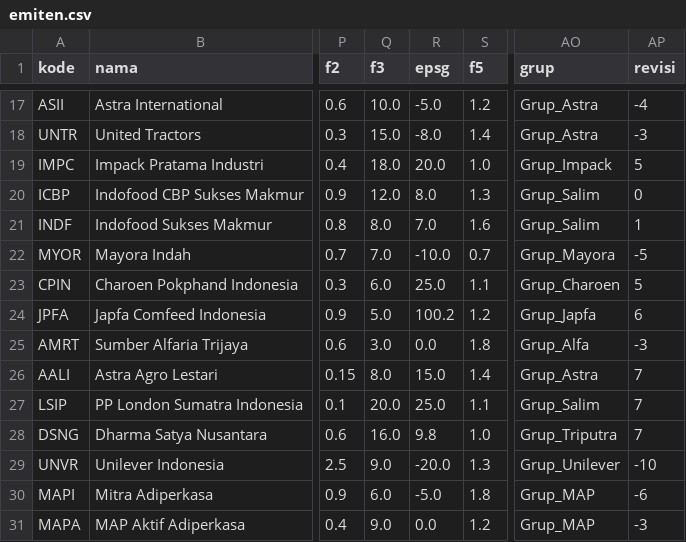
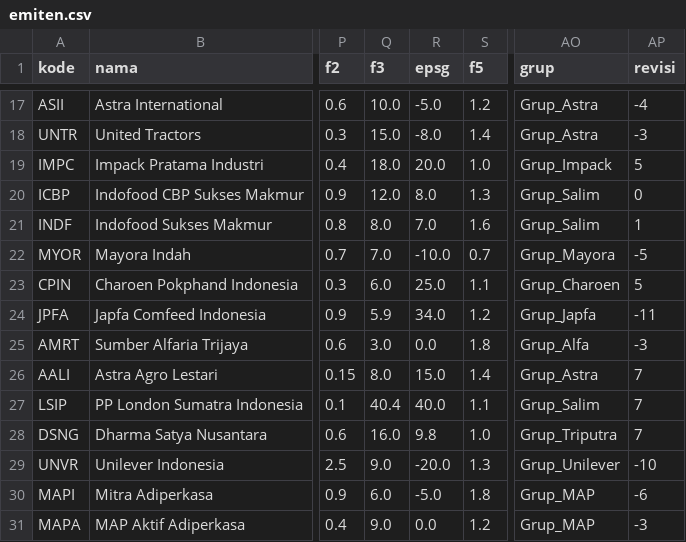
Before and after one commit to azarells/KBR-SahamExpertKB, a CSV file: data/emiten.csv, drawn as a sheet; only a part is shown, gaps mark what is left out; the diff names each change by its address in the sheet, - before the commit and + after, or states it on an @@ line.

```diff
--- a/data/emiten.csv
+++ b/data/emiten.csv
-Q24 (f3): 5.0
+Q24 (f3): 5.9
-R24 (epsg): 100.2
+R24 (epsg): 34.0
-AP24 (revisi): 6
+AP24 (revisi): -11
-Q27 (f3): 20.0
+Q27 (f3): 40.4
-R27 (epsg): 25.0
+R27 (epsg): 40.0
```
Also changed, not shown: data/berita.csv, data/kondisi_pasar.csv, 50 other files.
